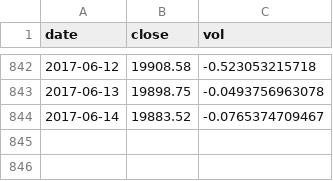
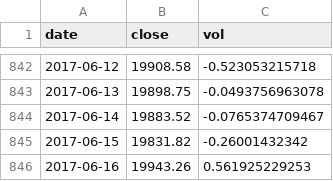
Before and after one commit to aarongilman/Python, a CSV file: Japan/data/nikkei.csv, drawn as a sheet; only a part is shown, gaps mark what is left out.

```diff
--- a/Japan/data/nikkei.csv
+++ b/Japan/data/nikkei.csv
@@ -844 +844,3 @@ date,close,vol
 2017-06-14,19883.52,-0.0765374709467
+2017-06-15,19831.82,-0.26001432342
+2017-06-16,19943.26,0.561925229253
```
Also changed, not shown: Japan/data/fx.csv, Japan/data/jgb.csv, 22 other files.
